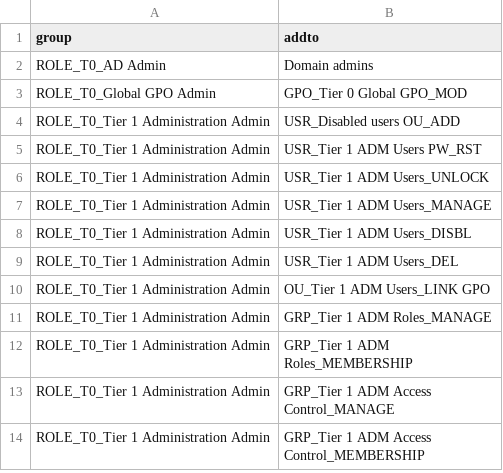
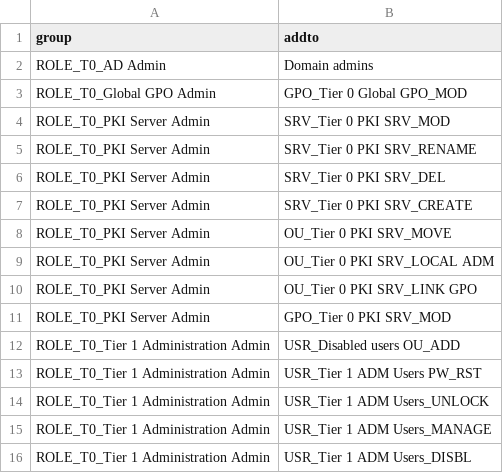
Before and after one commit to SalutAToi/AD-Tier-Administration, a CSV file: group-membership.csv, drawn as a sheet; only a part is shown; the shorter side is filled out with more unchanged rows.

```diff
--- a/group-membership.csv
+++ b/group-membership.csv
@@ -3,2 +3,10 @@
 "ROLE_T0_Global GPO Admin","GPO_Tier 0 Global GPO_MOD"
+"ROLE_T0_PKI Server Admin","SRV_Tier 0 PKI SRV_MOD"
+"ROLE_T0_PKI Server Admin","SRV_Tier 0 PKI SRV_RENAME"
+"ROLE_T0_PKI Server Admin","SRV_Tier 0 PKI SRV_DEL"
+"ROLE_T0_PKI Server Admin","SRV_Tier 0 PKI SRV_CREATE"
+"ROLE_T0_PKI Server Admin","OU_Tier 0 PKI SRV_MOVE"
+"ROLE_T0_PKI Server Admin","OU_Tier 0 PKI SRV_LOCAL ADM"
+"ROLE_T0_PKI Server Admin","OU_Tier 0 PKI SRV_LINK GPO"
+"ROLE_T0_PKI Server Admin","GPO_Tier 0 PKI SRV_MOD"
 "ROLE_T0_Tier 1 Administration Admin","USR_Disabled users OU_ADD"
```
Also changed, not shown: group-creation.csv, 2 other files.
